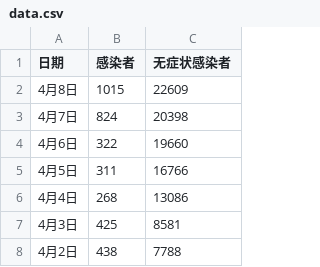
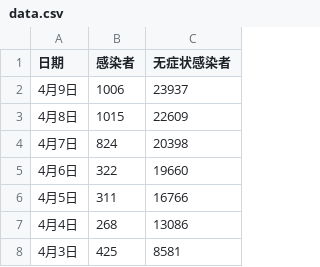
Before and after one commit to SteveYuOWO/covid-19-shanghai-inflection-chart, a CSV file: data.csv, drawn as a sheet; only a part is shown; the shorter side is filled out with more unchanged rows.

```diff
--- a/data.csv
+++ b/data.csv
@@ -1,2 +1,3 @@
 日期,感染者,无症状感染者
+4月9日,1006,23937
 4月8日,1015,22609
```
Also changed, not shown: 1 other file.
